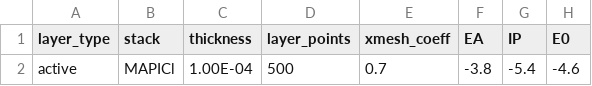
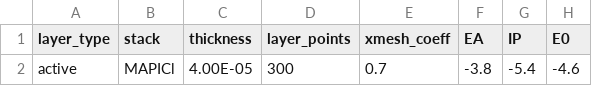
Before and after one commit to WillFishr/Driftfusion, a CSV file: Input_files/1_layer_5p4sym.csv, drawn as a sheet; only a part is shown; the diff names each change by its address in the sheet, - before the commit and + after, or states it on an @@ line.

```diff
--- a/Input_files/1_layer_5p4sym.csv
+++ b/Input_files/1_layer_5p4sym.csv
-C2 (thickness): 1.00E-04
+C2 (thickness): 4.00E-05
-D2 (layer_points): 500
+D2 (layer_points): 300
```
Also changed, not shown: Input_files/1_layer_5p2sym.csv, Input_files/1_layer_5p3sym.csv, 3 other files.
